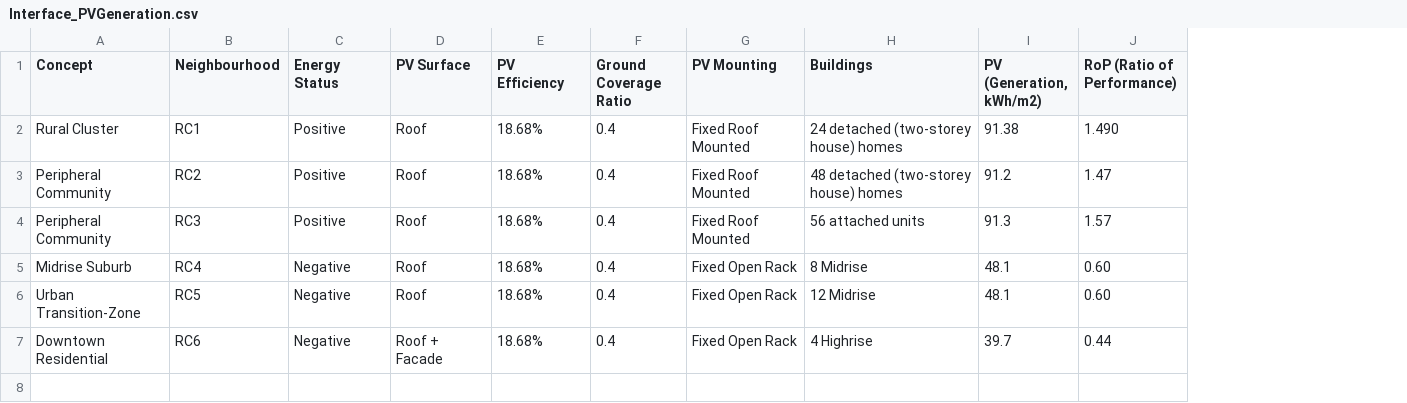
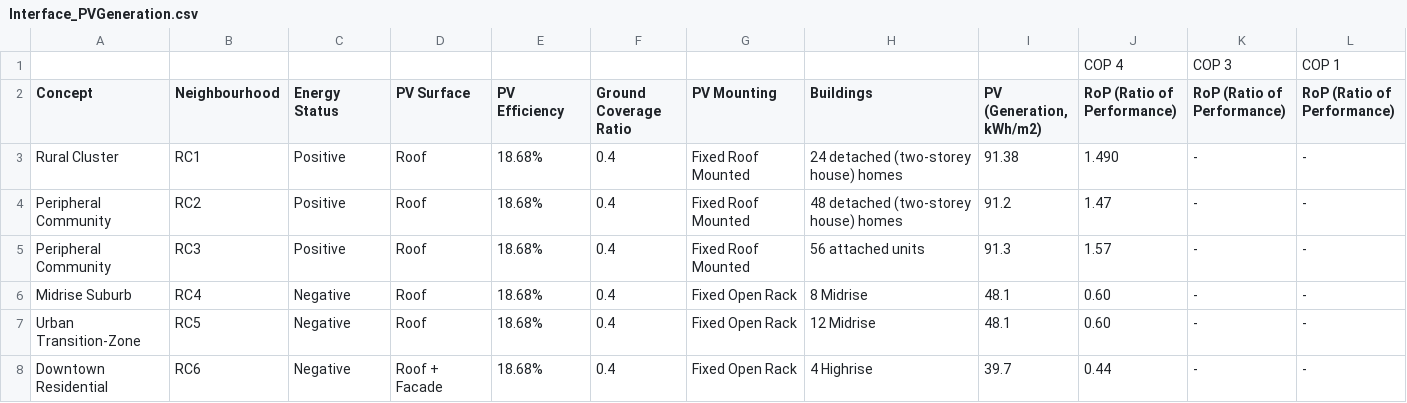
Before and after one commit to orcunkoraliseri/LMN-tool, a CSV file: Templates/Interface_PVGeneration.csv, drawn as a sheet; addresses are those after the commit; the diff names each change by its address in the sheet, - before the commit and + after, or states it on an @@ line.

```diff
--- a/Templates/Interface_PVGeneration.csv
+++ b/Templates/Interface_PVGeneration.csv
+column K (RoP (Ratio of Performance)), rows 3-8: all -
+column L (RoP (Ratio of Performance)), rows 3-8: all -
+row 1:  |  |  |  |  |  |  |  |  | COP 4 | COP 3 | COP 1
```
Also changed, not shown: Templates/NUs_Energy.csv, 6 other files.
